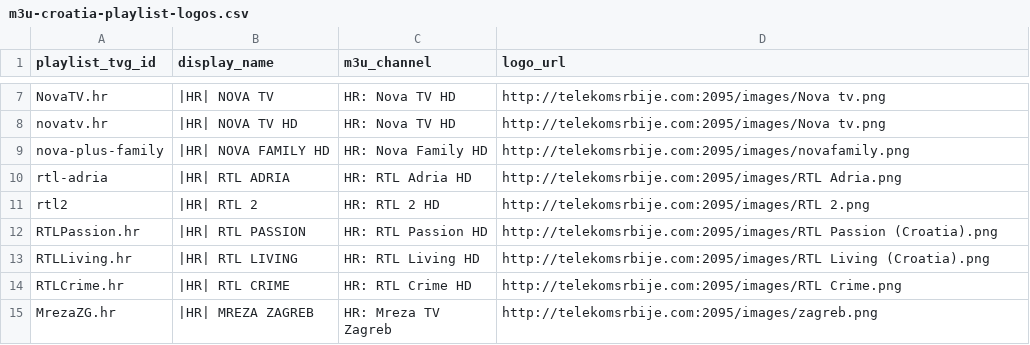
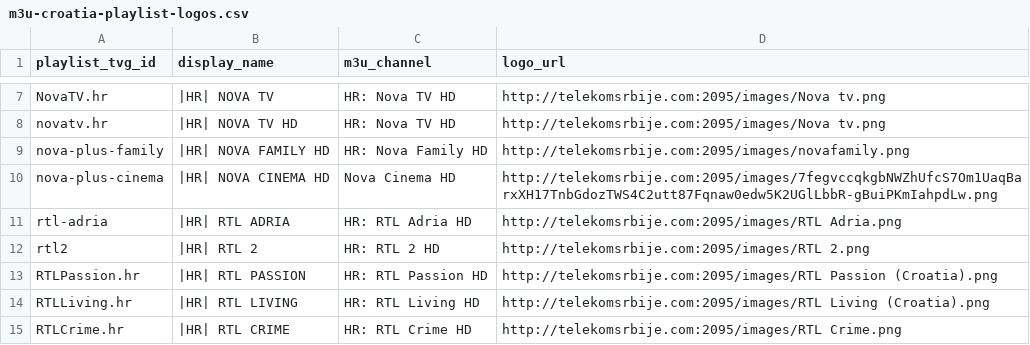
Before and after one commit to CryptoArch65/my-epg, a CSV file: config/m3u-croatia-playlist-logos.csv, drawn as a sheet; only a part is shown, gaps mark what is left out; the shorter side is filled out with more unchanged rows; the diff names each change by its address in the sheet, - before the commit and + after, or states it on an @@ line.

Commit message:
Add Nova Cinema provider logo

```diff
--- a/config/m3u-croatia-playlist-logos.csv
+++ b/config/m3u-croatia-playlist-logos.csv
+row 10: nova-plus-cinema | |HR| NOVA CINEMA HD | Nova Cinema HD | http://telekomsrbije.com:2095/images/7fegvccqkgbNWZhUfcS7Om1UaqBarxXH17TnbGdozTWS4C2utt87Fqnaw0edw5K2UGlLbbR-gBuiPKmIahpdLw.png
```
